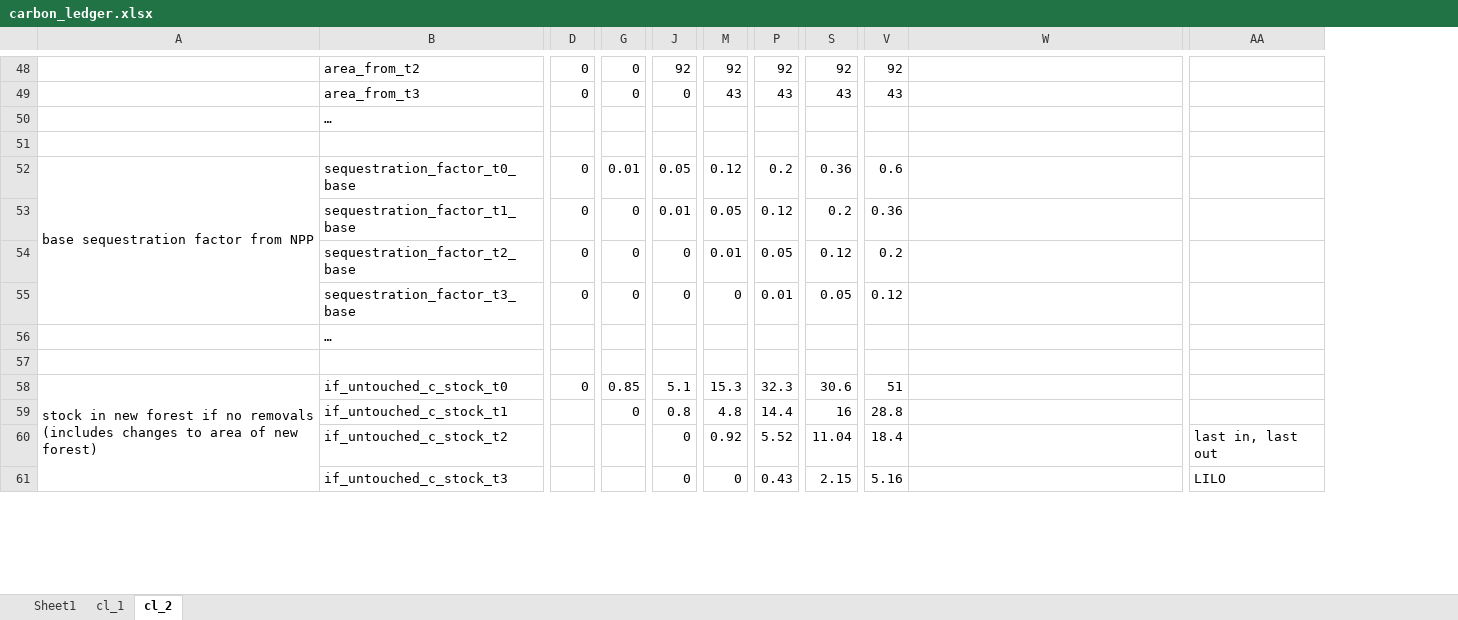
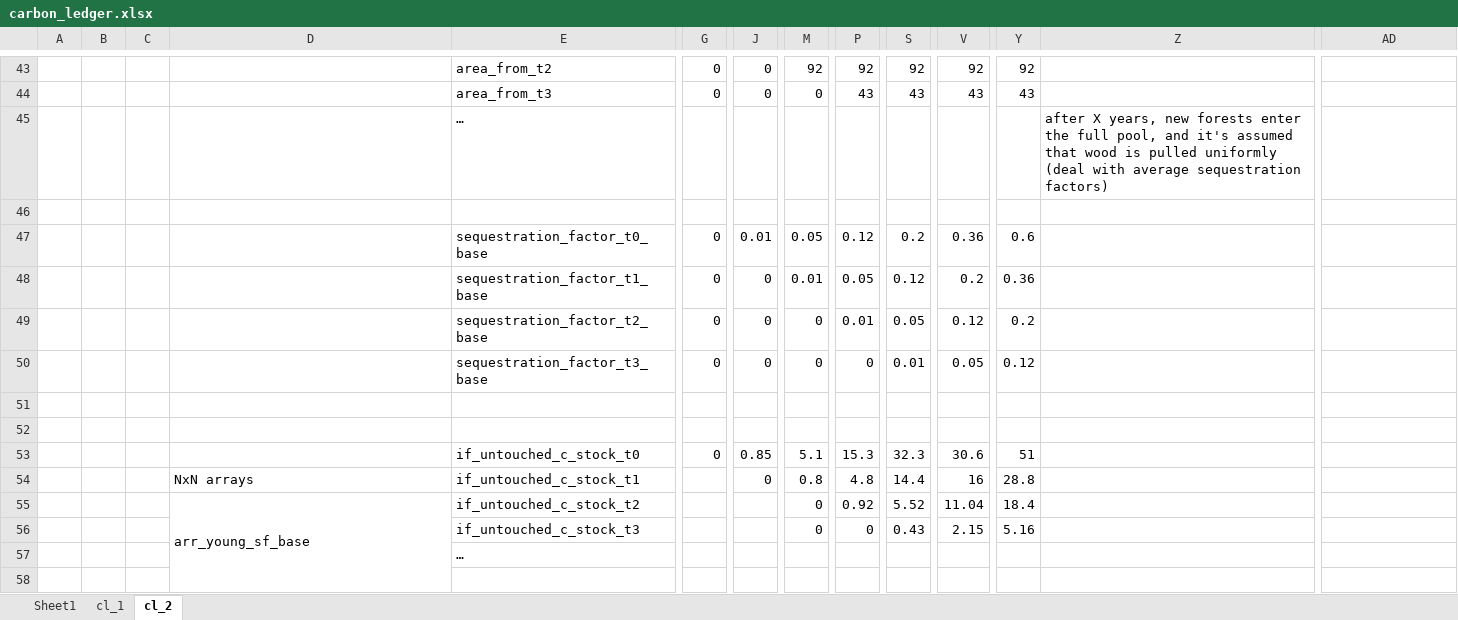
Before and after one commit to jcsyme/sisepuede, an Excel workbook: sisepuede/ref/validation_workbooks/carbon_ledger.xlsx, sheet cl_2, drawn as a sheet; only a part is shown, gaps mark what is left out; values as stored, in another font and other column widths than the file's, no cell formats; removed rows and columns are numbered as before the commit, all else as after; rows hold the shown columns only; the diff covers the shown part only; the diff names each change by its address in the sheet, - before the commit and + after, or states it on an @@ line.

Commit message:
completed first pass at carbon ledger calculations

```diff
--- a/sisepuede/ref/validation_workbooks/carbon_ledger.xlsx (sheet cl_2)
+++ b/sisepuede/ref/validation_workbooks/carbon_ledger.xlsx (sheet cl_2)
+column A, empty
+column B, empty
+column C, empty
-Z45: (empty)
+Z45: after X years, new forests enter the full pool, and it's assumed that wood is pulled uniformly (deal with average sequestration factors)
-D47: base sequestration factor from NPP
+D47: (empty)
-A52:A55 merged
+row 51: (empty)
+row 52: (empty)
+row 53:  |  |  |  | if_untouched_c_stock_t0 | 0 | 0.85 | 5.1 | 15.3 | 32.3 | 30.6 | 51
+row 54:  |  |  | NxN arrays | if_untouched_c_stock_t1 |  | 0 | 0.8 | 4.8 | 14.4 | 16 | 28.8
+row 55:  |  |  | arr_young_sf_base | if_untouched_c_stock_t2 |  |  | 0 | 0.92 | 5.52 | 11.04 | 18.4
+row 56:  |  |  |  | if_untouched_c_stock_t3 |  |  | 0 | 0 | 0.43 | 2.15 | 5.16
-row 58: stock in new forest if no removals (includes changes to area of new forest) | if_untouched_c_stock_t0 | 0 | 0.85 | 5.1 | 15.3 | 32.3 | 30.6 | 51
-row 59:  | if_untouched_c_stock_t1 |  | 0 | 0.8 | 4.8 | 14.4 | 16 | 28.8
-row 60:  | if_untouched_c_stock_t2 |  |  | 0 | 0.92 | 5.52 | 11.04 | 18.4 |  | last in, last out
-row 61:  | if_untouched_c_stock_t3 |  |  | 0 | 0 | 0.43 | 2.15 | 5.16 |  | LILO
```
Also changed, not shown: 52 added rows, 65 removed rows, 5 moved rows, 77 edited cells and merged cells elsewhere in this sheet, cell formats, formulas that keep their value.
